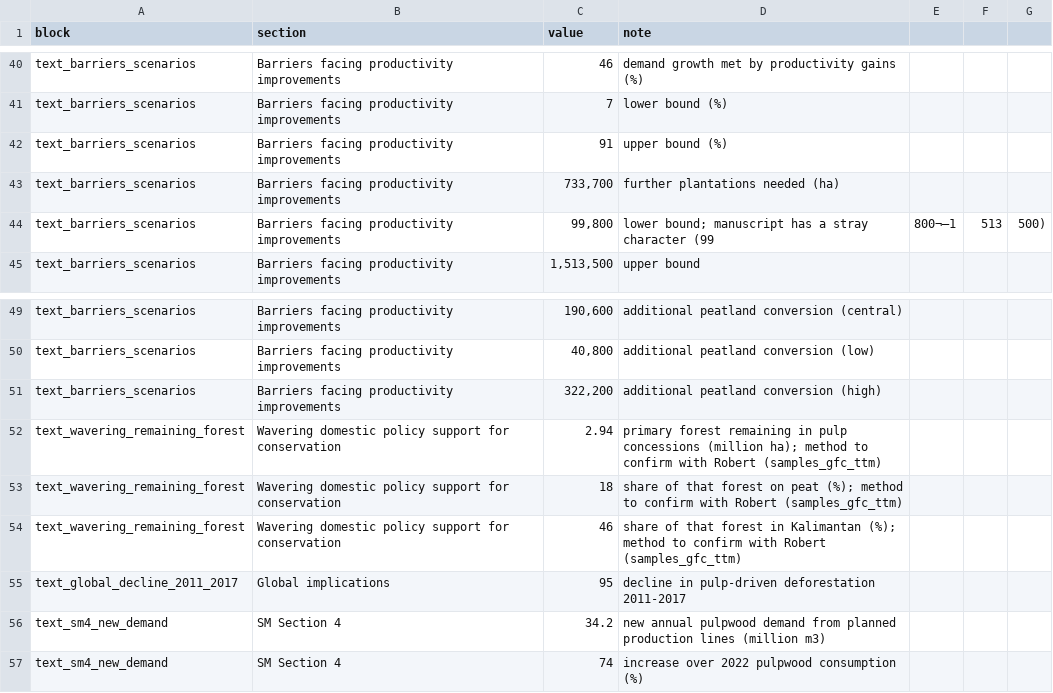
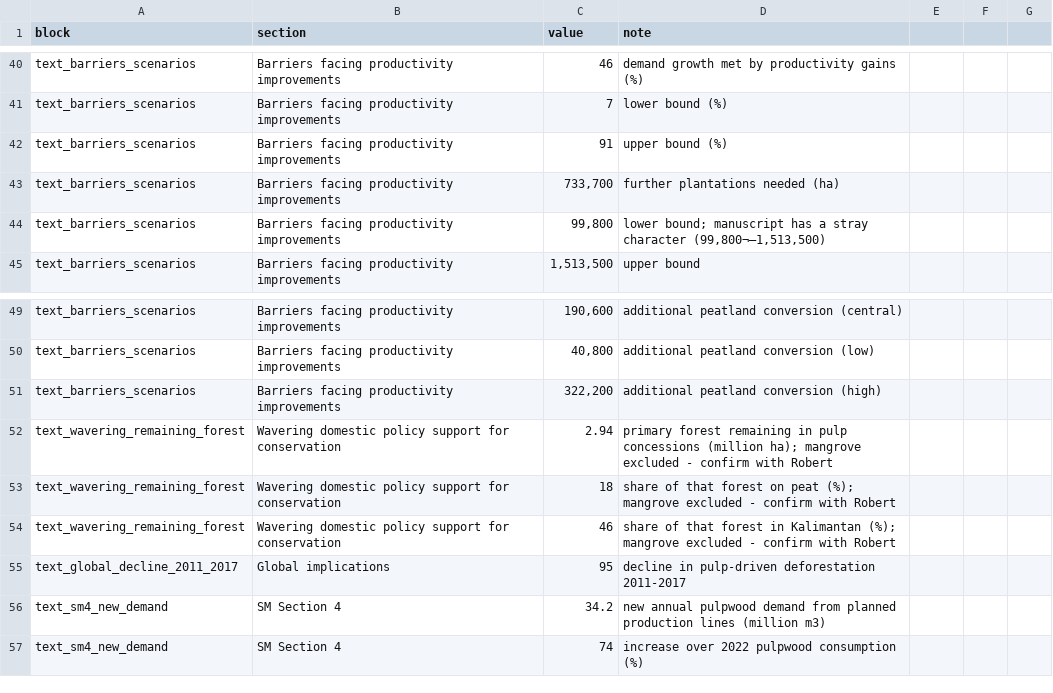
Before and after one commit to jasonjb82/indo_pulp_defor, a CSV file: manuscript/manuscript_values.csv, drawn as a sheet; only a part is shown, gaps mark what is left out.

Commit message:
Update manuscript_values.csv
Add remaining-forest claim: table from data prep, sentence in paper stats

```diff
--- a/manuscript/manuscript_values.csv
+++ b/manuscript/manuscript_values.csv
@@ -43,3 +43,3 @@ text_barriers_scenarios,Barriers facing productivity improvements,91,upper bound
 text_barriers_scenarios,Barriers facing productivity improvements,"733,700",further plantations needed (ha)
-text_barriers_scenarios,Barriers facing productivity improvements,"99,800",lower bound; manuscript has a stray character (99,800¬–1,513,500)
+text_barriers_scenarios,Barriers facing productivity improvements,"99,800","lower bound; manuscript has a stray character (99,800¬–1,513,500)"
 text_barriers_scenarios,Barriers facing productivity improvements,"1,513,500",upper bound
@@ -51,5 +51,5 @@ text_barriers_scenarios,Barriers facing productivity improvements,"40,800",addit
 text_barriers_scenarios,Barriers facing productivity improvements,"322,200",additional peatland conversion (high)
-text_wavering_remaining_forest,Wavering domestic policy support for conservation,2.94,primary forest remaining in pulp concessions (million ha); method to confirm with Robert (samples_gfc_ttm)
-text_wavering_remaining_forest,Wavering domestic policy support for conservation,18,share of that forest on peat (%); method to confirm with Robert (samples_gfc_ttm)
-text_wavering_remaining_forest,Wavering domestic policy support for conservation,46,share of that forest in Kalimantan (%); method to confirm with Robert (samples_gfc_ttm)
+text_wavering_remaining_forest,Wavering domestic policy support for conservation,2.94,primary forest remaining in pulp concessions (million ha); mangrove excluded - confirm with Robert
+text_wavering_remaining_forest,Wavering domestic policy support for conservation,18,share of that forest on peat (%); mangrove excluded - confirm with Robert
+text_wavering_remaining_forest,Wavering domestic policy support for conservation,46,share of that forest in Kalimantan (%); mangrove excluded - confirm with Robert
 text_global_decline_2011_2017,Global implications,95,decline in pulp-driven deforestation 2011-2017
```
